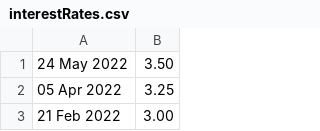
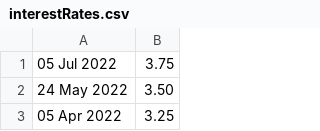
Before and after one commit to hmrc/self-service-time-to-pay-frontend, a CSV file: conf/interestRates.csv, drawn as a sheet; only a part is shown; the shorter side is filled out with more unchanged rows.

Commit message:
[KN][OPS=8291] Bank interest rate change: update SA SUPP interest calculation

```diff
--- a/conf/interestRates.csv
+++ b/conf/interestRates.csv
@@ -1 +1,2 @@
+05 Jul 2022,3.75
 24 May 2022,3.50
```
